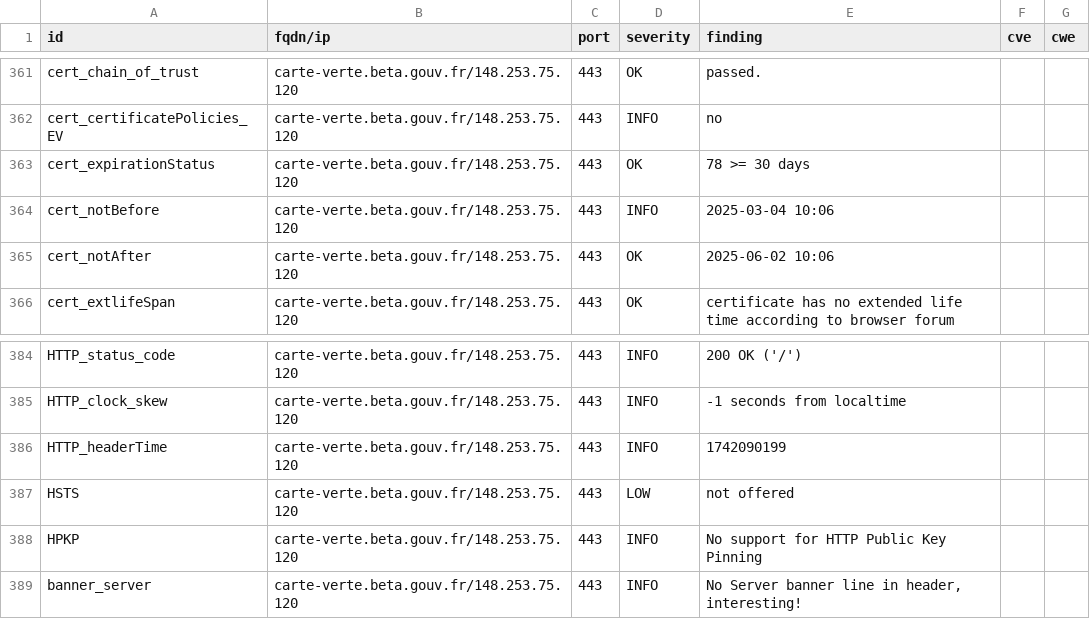
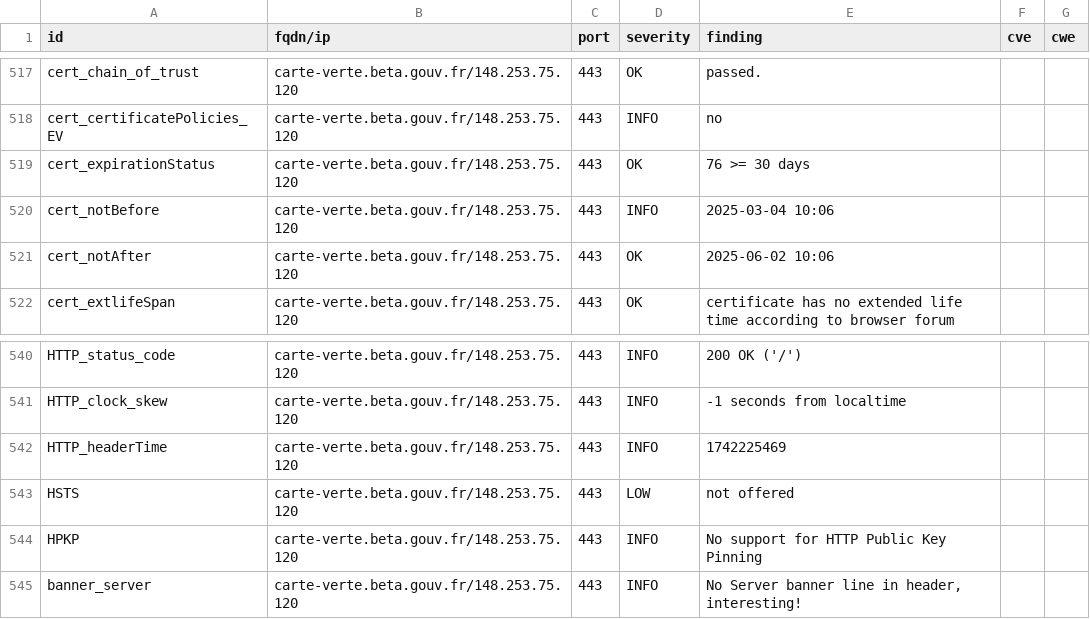
Before and after one commit to incubateur-ademe/dashlord, a CSV file: results/aHR0cHM6Ly9jYXJ0ZS12ZXJ0ZS5iZXRhLmdvdXYuZnI=/testssl.csv, drawn as a sheet; only a part is shown, gaps mark what is left out; the diff covers the shown part only.

```diff
--- a/results/aHR0cHM6Ly9jYXJ0ZS12ZXJ0ZS5iZXRhLmdvdXYuZnI=/testssl.csv
+++ b/results/aHR0cHM6Ly9jYXJ0ZS12ZXJ0ZS5iZXRhLmdvdXYuZnI=/testssl.csv
@@ -362,3 +518,3 @@
 "cert_certificatePolicies_EV","carte-verte.beta.gouv.fr/148.253.75.120","443","INFO","no","",""
-"cert_expirationStatus","carte-verte.beta.gouv.fr/148.253.75.120","443","OK","78 >= 30 days","",""
+"cert_expirationStatus","carte-verte.beta.gouv.fr/148.253.75.120","443","OK","76 >= 30 days","",""
 "cert_notBefore","carte-verte.beta.gouv.fr/148.253.75.120","443","INFO","2025-03-04 10:06","",""
@@ -385,3 +541,3 @@
 "HTTP_clock_skew","carte-verte.beta.gouv.fr/148.253.75.120","443","INFO","-1 seconds from localtime","",""
-"HTTP_headerTime","carte-verte.beta.gouv.fr/148.253.75.120","443","INFO","1742090199","",""
+"HTTP_headerTime","carte-verte.beta.gouv.fr/148.253.75.120","443","INFO","1742225469","",""
 "HSTS","carte-verte.beta.gouv.fr/148.253.75.120","443","LOW","not offered","",""
```
Also changed, not shown: 2 added rows, 2 removed rows, 154 moved rows and 7 edited cells elsewhere in this file, 14 other files.
